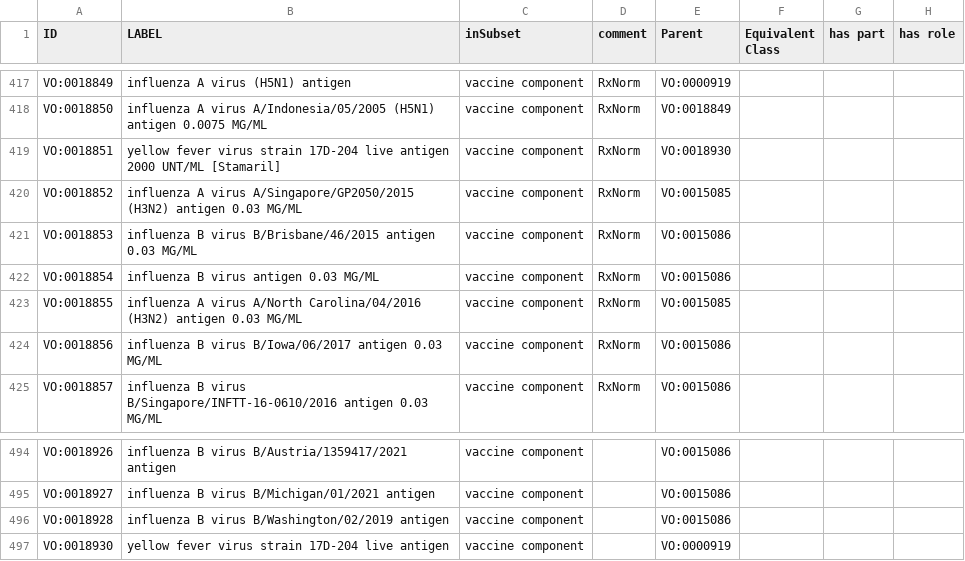
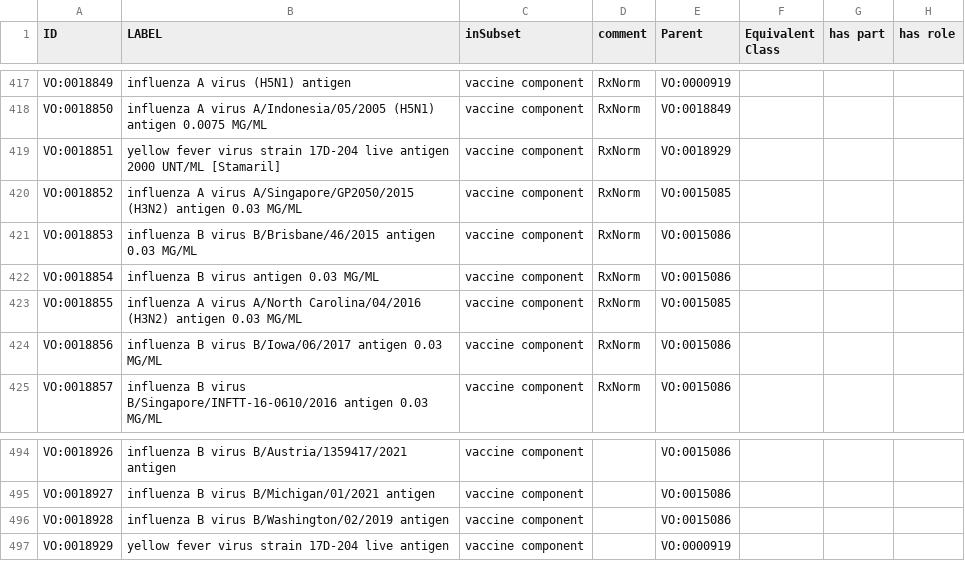
Before and after one commit to vaccineontology/VO, a CSV file: src/templates/vaccine_component.csv, drawn as a sheet; only a part is shown, gaps mark what is left out; the diff names each change by its address in the sheet, - before the commit and + after, or states it on an @@ line.

```diff
--- a/src/templates/vaccine_component.csv
+++ b/src/templates/vaccine_component.csv
-E419 (Parent): VO:0018930
+E419 (Parent): VO:0018929
-A497 (ID): VO:0018930
+A497 (ID): VO:0018929
```
Also changed, not shown: 1 other file.
